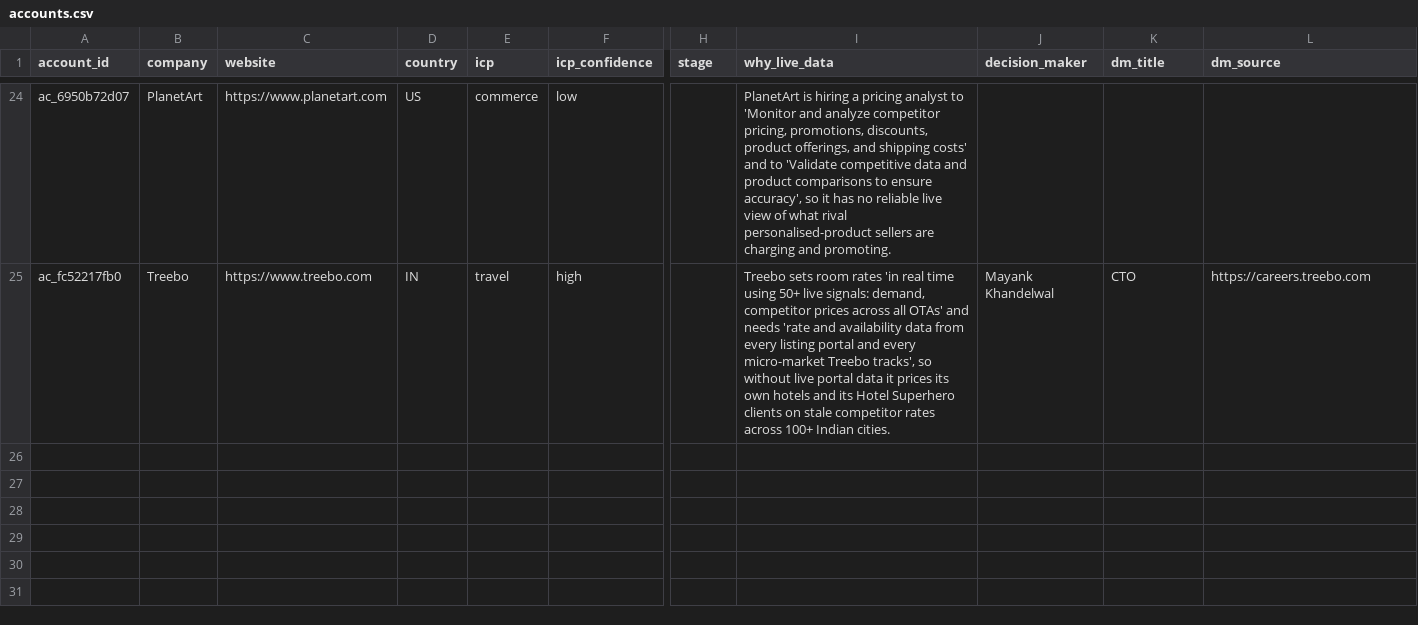
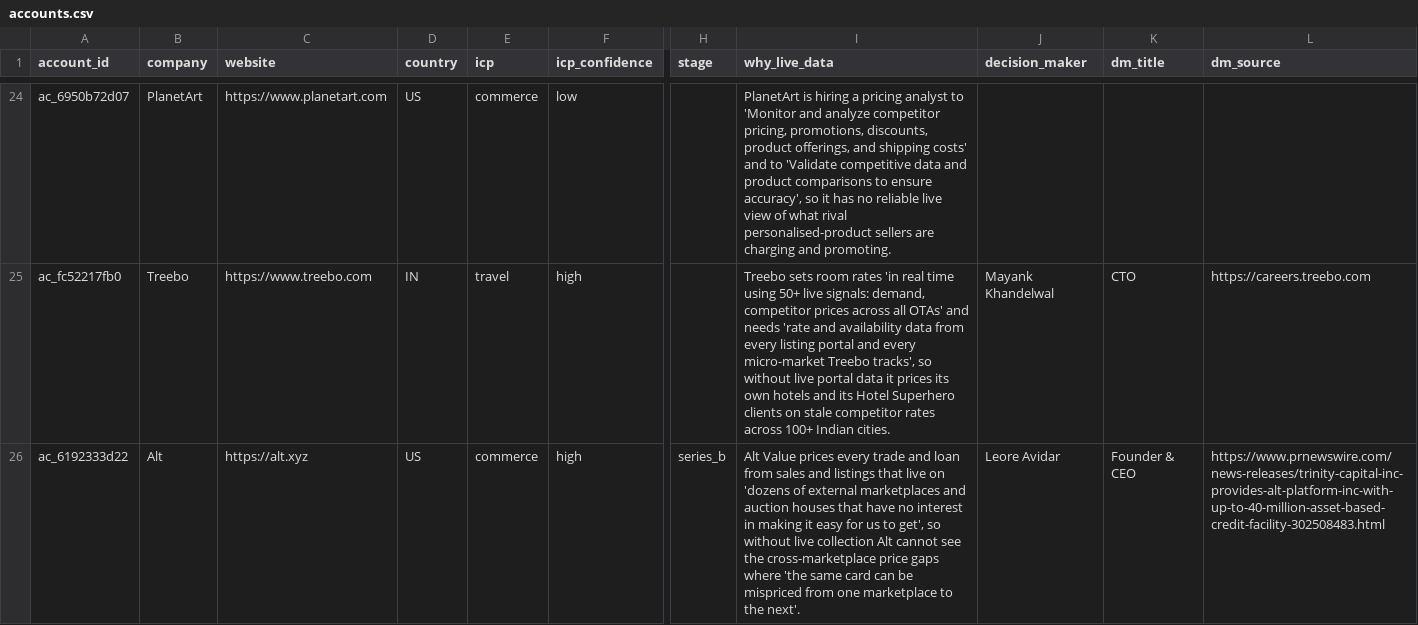
Before and after one commit to whysaurabhsharma/scrapeguys-signal-engine, a CSV file: data/accounts.csv, drawn as a sheet; only a part is shown, gaps mark what is left out; rows hold the shown columns only; the diff names each change by its address in the sheet, - before the commit and + after, or states it on an @@ line.

Commit message:
Phase 8.2: T8 counts declined non-buyers, reports thinness; Alt researched to Tier B

```diff
--- a/data/accounts.csv
+++ b/data/accounts.csv
+row 26: ac_6192333d22 | Alt | https://alt.xyz | US | commerce | high | series_b | Alt Value prices every trade and loan from sales and listings that live on 'dozens of external marketplaces and auction houses that have no interest in making it easy for us to get', so without live collection Alt cannot see the cross-marketplace price gaps where 'the same card can be mispriced from one marketplace to the next'. | Leore Avidar | Founder & CEO | https://www.prnewswire.com/news-releases/trinity-capital-inc-provides-alt-platform-inc-with-up-to-40-million-asset-based-credit-facility-302508483.html
```
Also changed, not shown: data/scored.csv, data/signals.csv, 10 other files.
